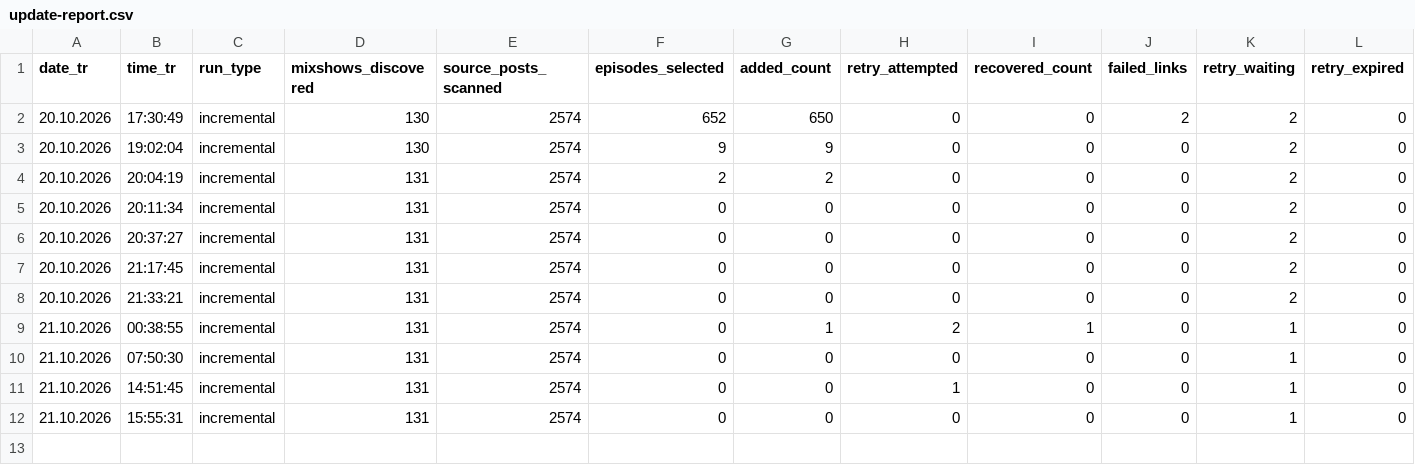
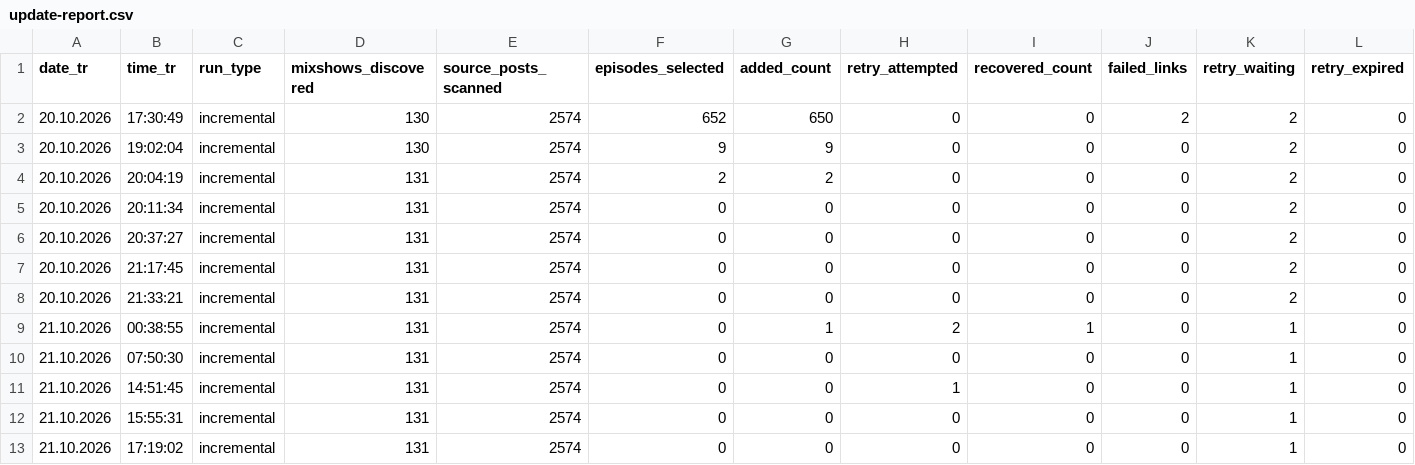
Before and after one commit to kuafor41/bestDJs, a CSV file: data/update-report.csv, drawn as a sheet; only a part is shown; rows hold the shown columns only; the diff names each change by its address in the sheet, - before the commit and + after, or states it on an @@ line.

```diff
--- a/data/update-report.csv
+++ b/data/update-report.csv
+row 13: 21.10.2026 | 17:19:02 | incremental | 131 | 2574 | 0 | 0 | 0 | 0 | 0 | 1 | 0
```
Also changed, not shown: data/show-inventory.csv, data/success-report.csv, 1 other file.
